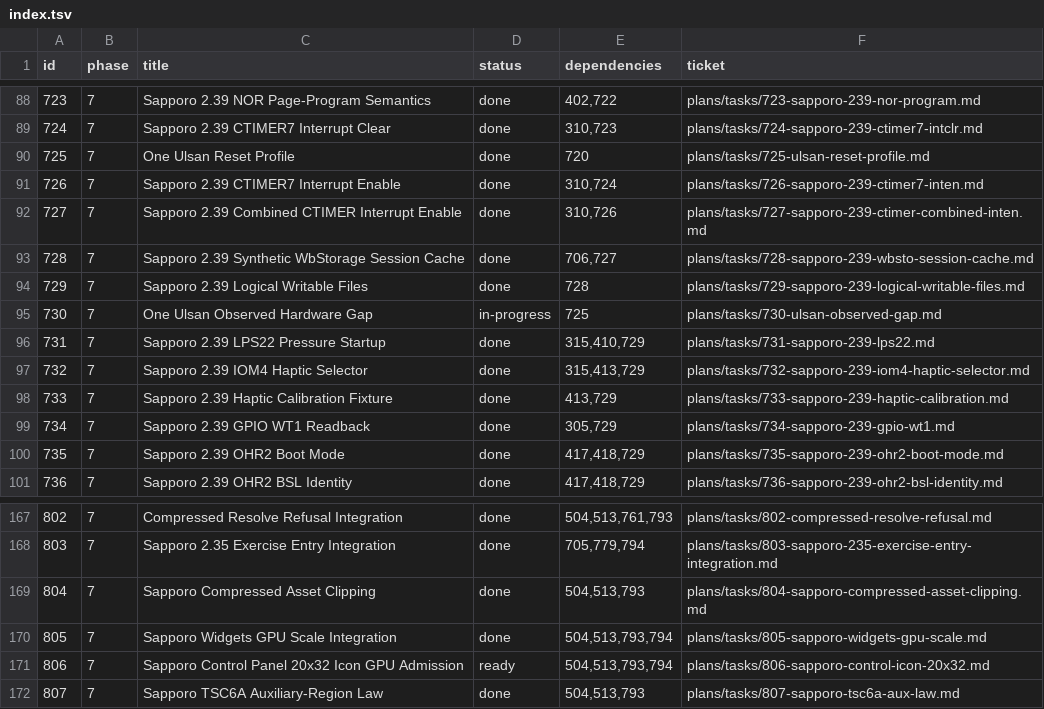
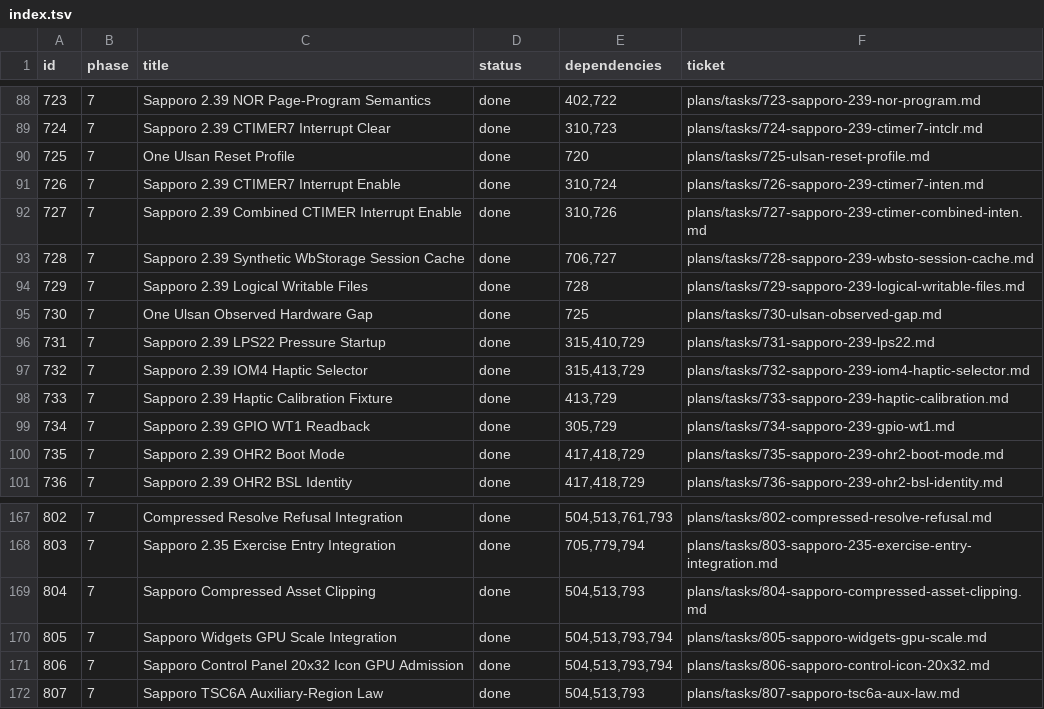
Before and after one commit to palmsnipe/suunto-emu, a TSV file: plans/index.tsv, drawn as a sheet; only a part is shown, gaps mark what is left out.

Commit message:
integrator: promote 730 and 806 to done
730 -> done: the acceptance clause is met by E-ULS-0048 - the RTC
one-second alarm on IRQ line 2 is implemented in src/devices/ulsan_rtc.c
with six focused tests (6/6) and the new bounded stop is recorded. The
census queue is closed in full (E-ULS-0047 wake-overflow, E-ULS-0048
IRQ18, E-ULS-0049 IRQ37 + steady-era re-run, E-ULS-0050 panel era). No
further gap is authorized: every remaining lane-versus-tree delta roots
in the E-ULS-0047 core CPU cadence law, whose disposition is integrator
territory and would move every era pin of every product. The next Ulsan
gap needs a new ticket instance. Comment-only defect noted: the
ulsan_board.c header still lists the display controller and MSPI1 as
unmapped.

806 -> done: the witnessed 20x32/stride-60/480-B family is admitted in
nema_tsc6a_raster.c with the MM02=-rect_x0 / MM12=-rect_y0 translation
law, the pinned quad, identity-scale matrix, 0xffffffff colours and the
two observed clips, plus the red-first test_nema_tsc6a_icon20.c (3/3).
Re-verified: 3/3 module, seven TSC6A modules 34/34, full suite 1,078/0,
check-lines clean, contracts 171, make check and make sanitize green.
The re-scoped aux-bit blocker was resolved by 807's exact-color law, so
the Control Panel reaches zero GPU refusals. The attributed Control CRC
move 30847819 -> 5f2c742c is accepted on the same basis as 807.

Checks: make check-task-contracts 171.

```diff
--- a/plans/index.tsv
+++ b/plans/index.tsv
@@ -94,3 +94,3 @@ id	phase	title	status	dependencies	ticket
 729	7	Sapporo 2.39 Logical Writable Files	done	728	plans/tasks/729-sapporo-239-logical-writable-files.md
-730	7	One Ulsan Observed Hardware Gap	in-progress	725	plans/tasks/730-ulsan-observed-gap.md
+730	7	One Ulsan Observed Hardware Gap	done	725	plans/tasks/730-ulsan-observed-gap.md
 731	7	Sapporo 2.39 LPS22 Pressure Startup	done	315,410,729	plans/tasks/731-sapporo-239-lps22.md
@@ -170,3 +170,3 @@ id	phase	title	status	dependencies	ticket
 805	7	Sapporo Widgets GPU Scale Integration	done	504,513,793,794	plans/tasks/805-sapporo-widgets-gpu-scale.md
-806	7	Sapporo Control Panel 20x32 Icon GPU Admission	ready	504,513,793,794	plans/tasks/806-sapporo-control-icon-20x32.md
+806	7	Sapporo Control Panel 20x32 Icon GPU Admission	done	504,513,793,794	plans/tasks/806-sapporo-control-icon-20x32.md
 807	7	Sapporo TSC6A Auxiliary-Region Law	done	504,513,793	plans/tasks/807-sapporo-tsc6a-aux-law.md
```
Also changed, not shown: 2 other files.
